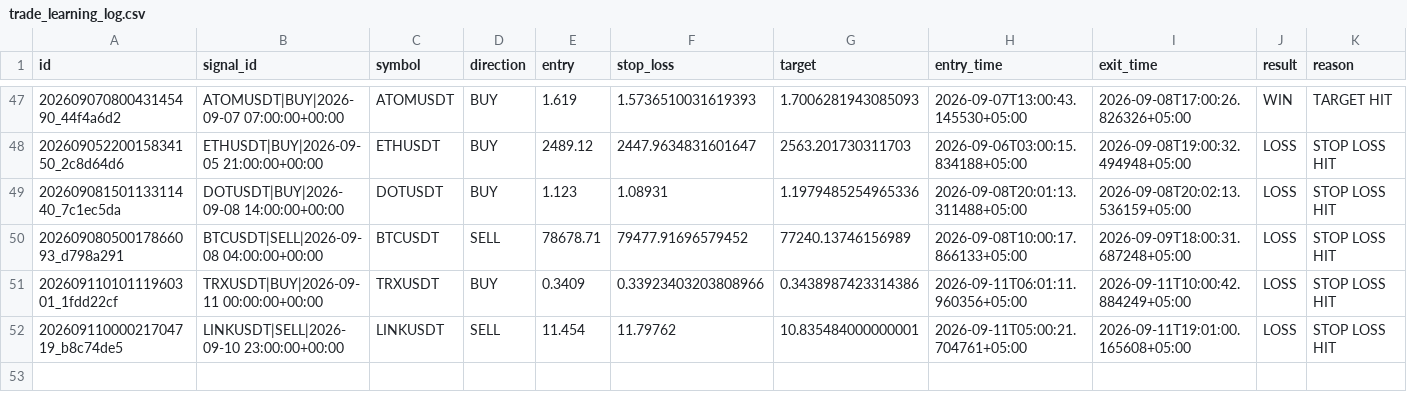
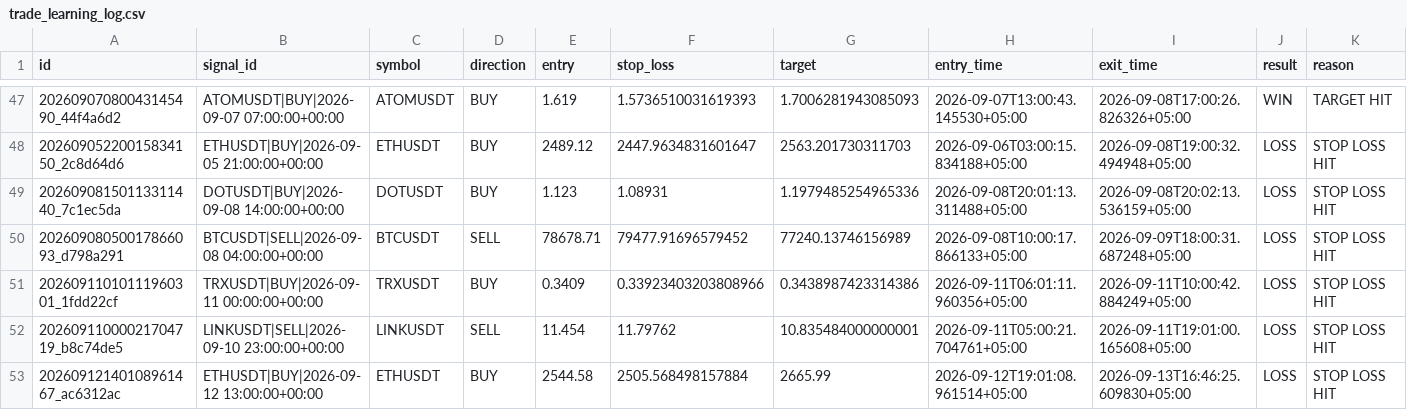
Before and after one commit to adrdj5006-ctrl/crypto-trading-bot, a CSV file: market_brain_data/trade_learning_log.csv, drawn as a sheet; only a part is shown, gaps mark what is left out; rows hold the shown columns only; the diff names each change by its address in the sheet, - before the commit and + after, or states it on an @@ line.

Commit message:
Update Market Brain trade memory

```diff
--- a/market_brain_data/trade_learning_log.csv
+++ b/market_brain_data/trade_learning_log.csv
+row 53: 20260912140108961467_ac6312ac | ETHUSDT|BUY|2026-09-12 13:00:00+00:00 | ETHUSDT | BUY | 2544.58 | 2505.568498157884 | 2665.99 | 2026-09-12T19:01:08.961514+05:00 | 2026-09-13T16:46:25.609830+05:00 | LOSS | STOP LOSS HIT
```
Also changed, not shown: 3 other files.
